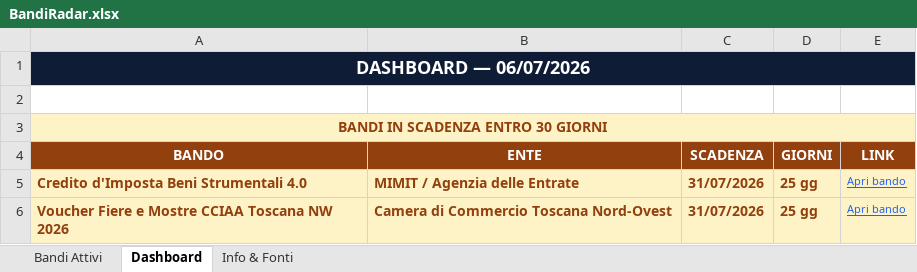
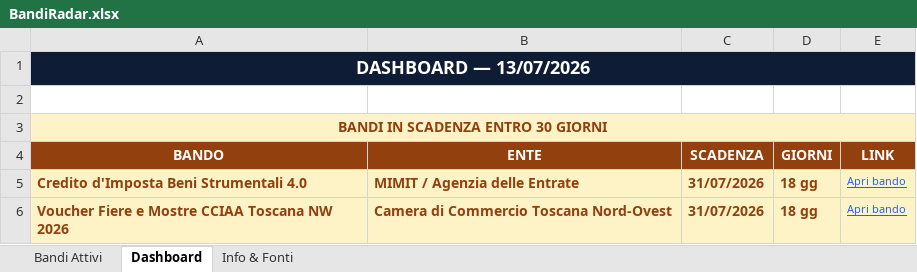
Before and after one commit to fulviobiletta-wq/bandiradar, an Excel workbook: docs/BandiRadar.xlsx, sheet Dashboard, drawn as a sheet; values as stored, in another font and other column widths than the file's, no borders; the diff names each change by its address in the sheet, - before the commit and + after, or states it on an @@ line.

```diff
--- a/docs/BandiRadar.xlsx (sheet Dashboard)
+++ b/docs/BandiRadar.xlsx (sheet Dashboard)
-A1 (BANDO): DASHBOARD — 06/07/2026
+A1 (BANDO): DASHBOARD — 13/07/2026
-D5:D6 (GIORNI): 25 gg
+D5:D6 (GIORNI): 18 gg
```
Also changed, not shown: sheet Bandi Attivi, output/BandiRadar.xlsx, 3 other files.
